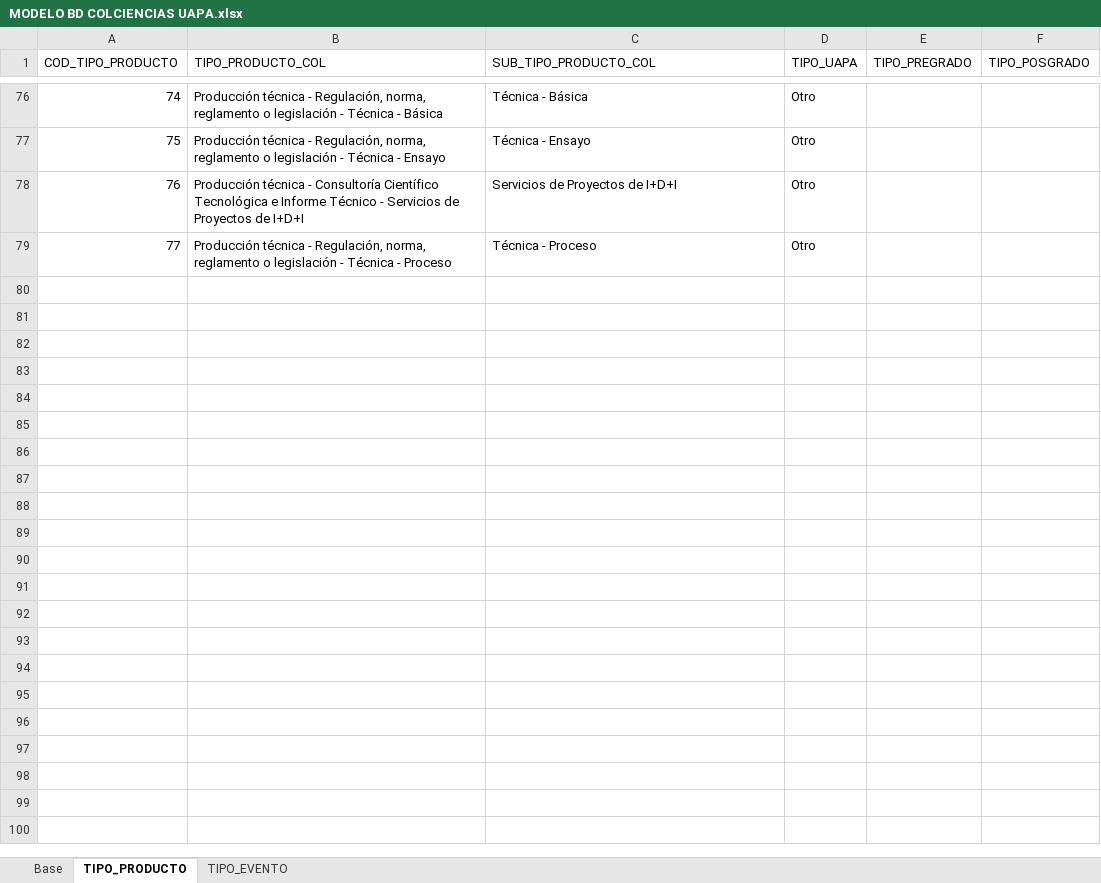
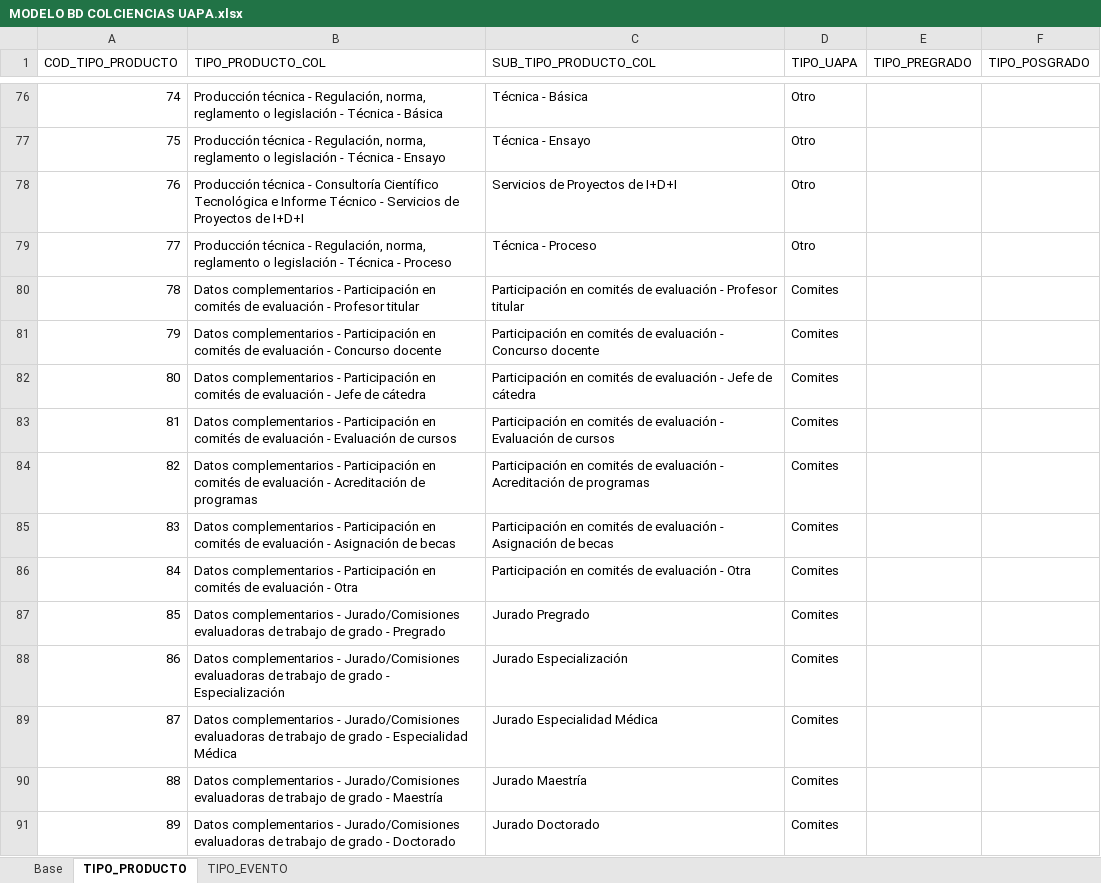
Before and after one commit to mfneirae/CvLAC-Complete, an Excel workbook: MODELO BD COLCIENCIAS UAPA.xlsx, sheet TIPO_PRODUCTO, drawn as a sheet; only a part is shown, gaps mark what is left out; values as stored, in another font and other column widths than the file's, no borders; the diff names each change by its address in the sheet, - before the commit and + after, or states it on an @@ line.

```diff
--- a/MODELO BD COLCIENCIAS UAPA.xlsx (sheet TIPO_PRODUCTO)
+++ b/MODELO BD COLCIENCIAS UAPA.xlsx (sheet TIPO_PRODUCTO)
+row 80: 78 | Datos complementarios - Participación en comités de evaluación - Profesor titular | Participación en comités de evaluación - Profesor titular | Comites
+row 81: 79 | Datos complementarios - Participación en comités de evaluación - Concurso docente | Participación en comités de evaluación - Concurso docente | Comites
+row 82: 80 | Datos complementarios - Participación en comités de evaluación - Jefe de cátedra | Participación en comités de evaluación - Jefe de cátedra | Comites
+row 83: 81 | Datos complementarios - Participación en comités de evaluación - Evaluación de cursos | Participación en comités de evaluación - Evaluación de cursos | Comites
+row 84: 82 | Datos complementarios - Participación en comités de evaluación - Acreditación de programas | Participación en comités de evaluación - Acreditación de programas | Comites
+row 85: 83 | Datos complementarios - Participación en comités de evaluación - Asignación de becas | Participación en comités de evaluación - Asignación de becas | Comites
+row 86: 84 | Datos complementarios - Participación en comités de evaluación - Otra | Participación en comités de evaluación - Otra | Comites
+row 87: 85 | Datos complementarios - Jurado/Comisiones evaluadoras de trabajo de grado - Pregrado | Jurado Pregrado | Comites
+row 88: 86 | Datos complementarios - Jurado/Comisiones evaluadoras de trabajo de grado - Especialización | Jurado Especialización | Comites
+row 89: 87 | Datos complementarios - Jurado/Comisiones evaluadoras de trabajo de grado - Especialidad Médica | Jurado Especialidad Médica | Comites
+row 90: 88 | Datos complementarios - Jurado/Comisiones evaluadoras de trabajo de grado - Maestría | Jurado Maestría | Comites
+row 91: 89 | Datos complementarios - Jurado/Comisiones evaluadoras de trabajo de grado - Doctorado | Jurado Doctorado | Comites
```
Also changed, not shown: sheet Base, 15 other files.
